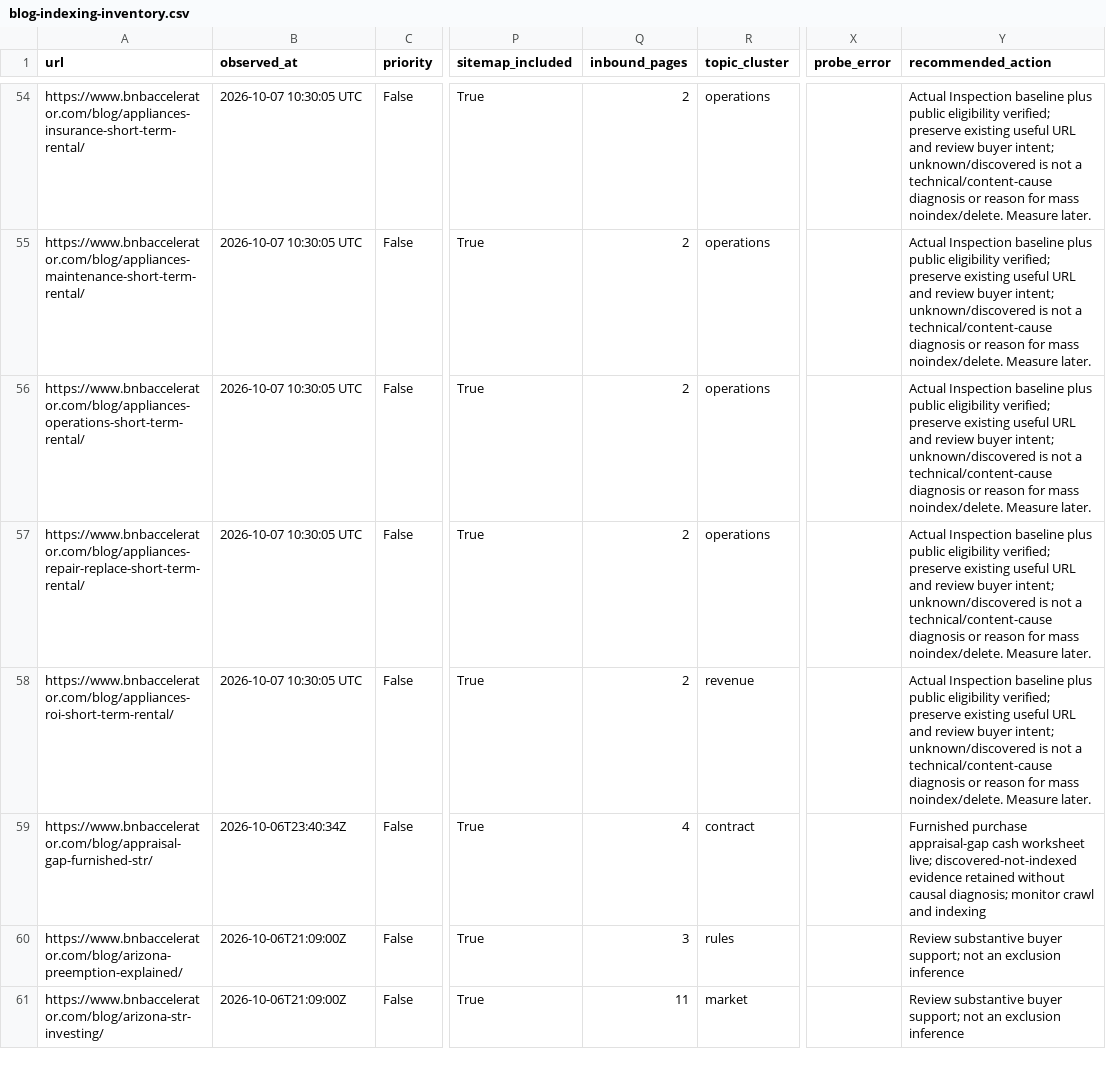
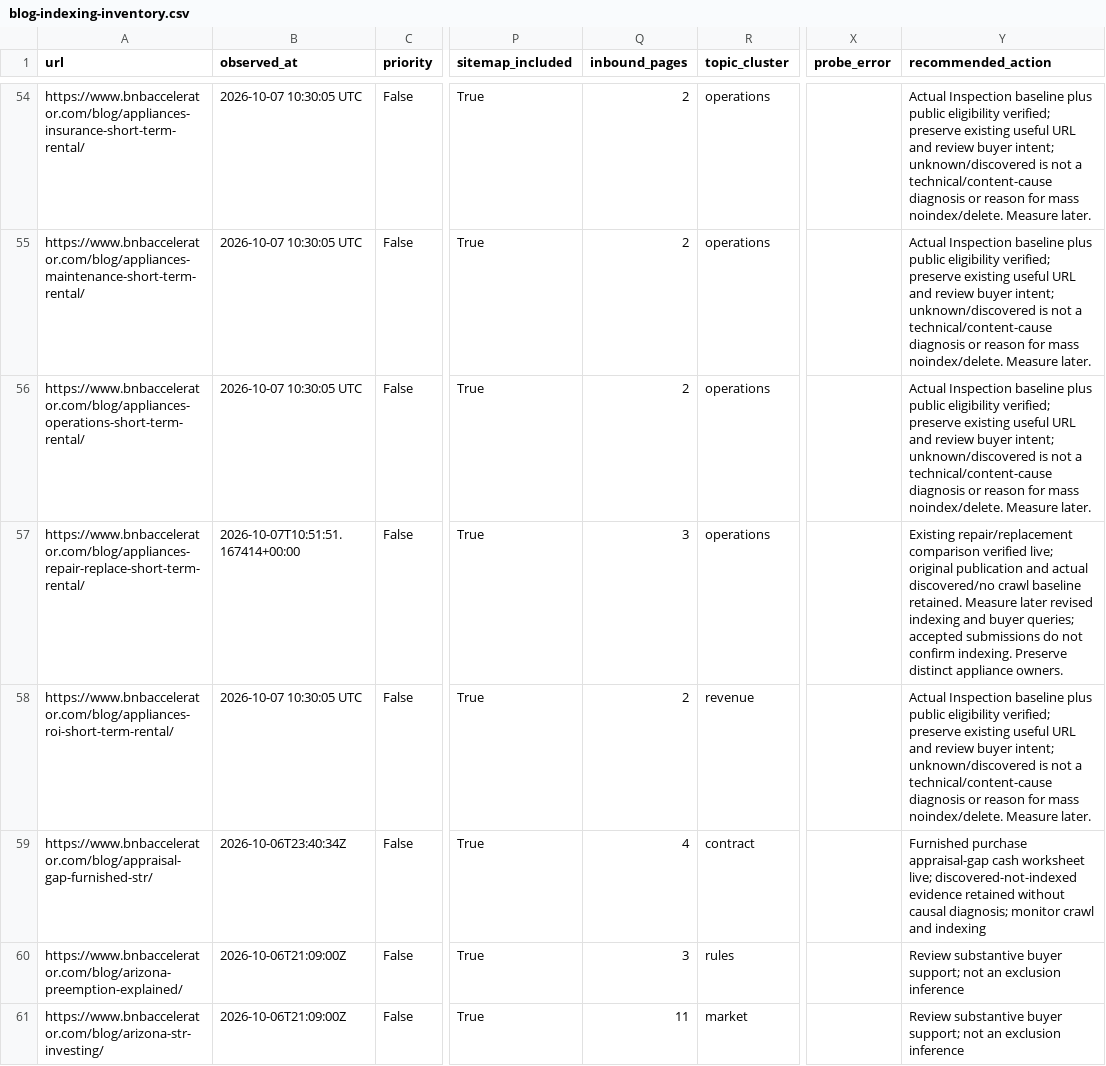
Before and after one commit to drconnorrobertson/bnb-accelerator-site, a CSV file: _gen/blog-indexing-inventory.csv, drawn as a sheet; only a part is shown, gaps mark what is left out; the diff names each change by its address in the sheet, - before the commit and + after, or states it on an @@ line.

Commit message:
Record live appliance repair comparison and submission evidence

```diff
--- a/_gen/blog-indexing-inventory.csv
+++ b/_gen/blog-indexing-inventory.csv
-B57 (observed_at): 2026-10-07 10:30:05 UTC
+B57 (observed_at): 2026-10-07T10:51:51.167414+00:00
-Q57 (inbound_pages): 2
+Q57 (inbound_pages): 3
-Y57 (recommended_action): Actual Inspection baseline plus public eligibility verified; preserve existing useful URL and review buyer intent; unknown/discovered is not a technical/content-cause diagnosis or reason for mass noindex/delete. Measure later.
+Y57 (recommended_action): Existing repair/replacement comparison verified live; original publication and actual discovered/no crawl baseline retained. Measure later revised indexing and buyer queries; accepted submissions do not confirm indexing. Preserve distinct appliance owners.
```
Also changed, not shown: 3 other files.
